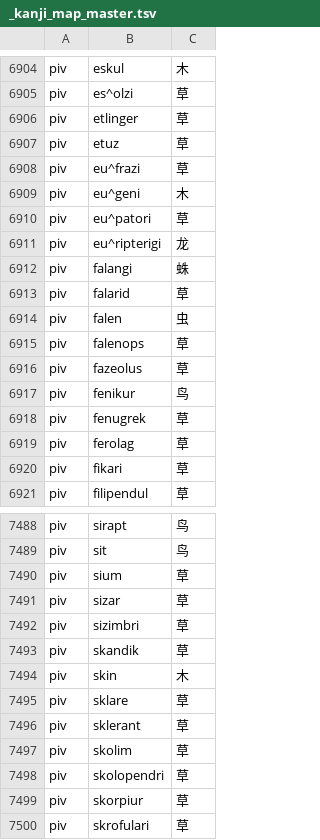
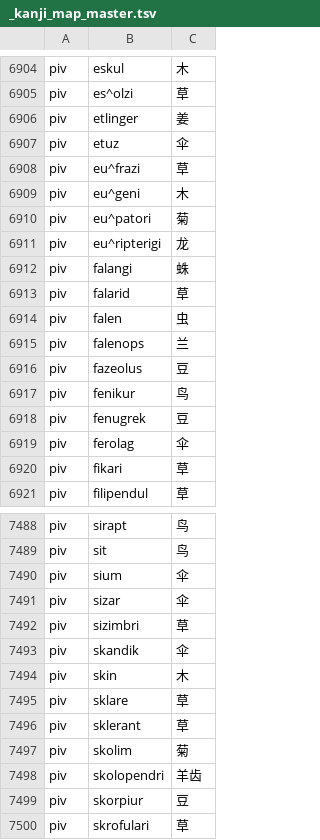
Before and after one commit to Takatakatake/kanji_assign, a TSV file: _kanji_map_master.tsv, drawn as a sheet; only a part is shown, gaps mark what is left out; the diff covers the shown part only.

```diff
--- a/_kanji_map_master.tsv
+++ b/_kanji_map_master.tsv
@@ -6905,7 +6905,7 @@ piv	eskul	木
 piv	es^olzi	草
-piv	etlinger	草
-piv	etuz	草
+piv	etlinger	姜
+piv	etuz	伞
 piv	eu^frazi	草
 piv	eu^geni	木
-piv	eu^patori	草
+piv	eu^patori	菊
 piv	eu^ripterigi	龙
@@ -6914,7 +6914,7 @@ piv	falarid	草
 piv	falen	虫
-piv	falenops	草
-piv	fazeolus	草
+piv	falenops	兰
+piv	fazeolus	豆
 piv	fenikur	鸟
-piv	fenugrek	草
-piv	ferolag	草
+piv	fenugrek	豆
+piv	ferolag	伞
 piv	fikari	草
@@ -7489,6 +7489,6 @@ piv	sirapt	鸟
 piv	sit	鸟
-piv	sium	草
-piv	sizar	草
+piv	sium	伞
+piv	sizar	伞
 piv	sizimbri	草
-piv	skandik	草
+piv	skandik	伞
 piv	skin	木
@@ -7496,5 +7496,5 @@ piv	sklare	草
 piv	sklerant	草
-piv	skolim	草
-piv	skolopendri	草
-piv	skorpiur	草
+piv	skolim	菊
+piv	skolopendri	羊齿
+piv	skorpiur	豆
 piv	skrofulari	草
```
Also changed, not shown: 122 edited cells elsewhere in this file, _gas_identifier_out.csv, _identifier_sidecar.tsv, 6 other files.
